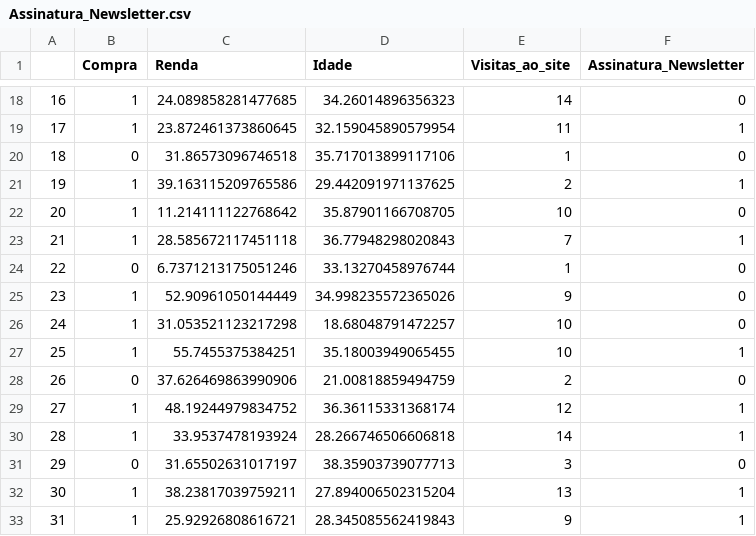
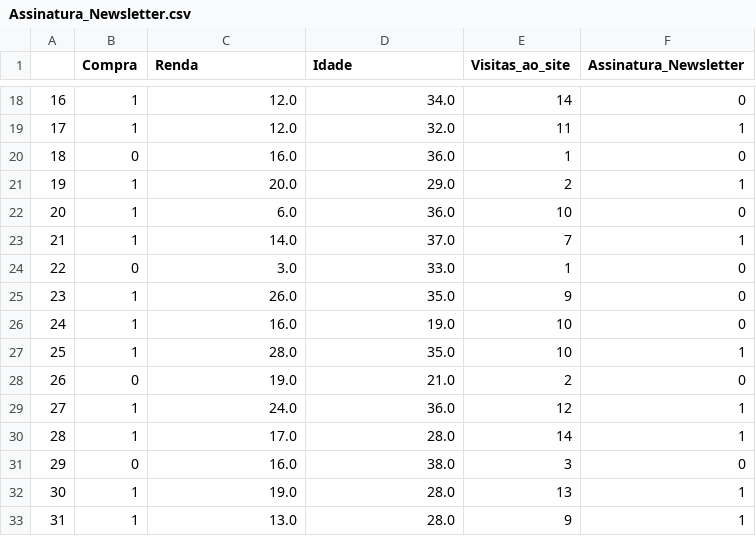
Before and after one commit to cibelerusso/Datasets, a CSV file: Assinatura_Newsletter.csv, drawn as a sheet; only a part is shown, gaps mark what is left out; the diff covers the shown part only.

```diff
--- a/Assinatura_Newsletter.csv
+++ b/Assinatura_Newsletter.csv
@@ -18,16 +18,16 @@
-16,1,24.089858281477685,34.26014896356323,14,0
-17,1,23.872461373860645,32.159045890579954,11,1
-18,0,31.86573096746518,35.717013899117106,1,0
-19,1,39.163115209765586,29.442091971137625,2,1
-20,1,11.214111122768642,35.87901166708705,10,0
-21,1,28.585672117451118,36.77948298020843,7,1
-22,0,6.7371213175051246,33.13270458976744,1,0
-23,1,52.90961050144449,34.998235572365026,9,0
-24,1,31.053521123217298,18.68048791472257,10,0
-25,1,55.7455375384251,35.18003949065455,10,1
-26,0,37.626469863990906,21.00818859494759,2,0
-27,1,48.19244979834752,36.36115331368174,12,1
-28,1,33.9537478193924,28.266746506606818,14,1
-29,0,31.65502631017197,38.35903739077713,3,0
-30,1,38.23817039759211,27.894006502315204,13,1
-31,1,25.92926808616721,28.345085562419843,9,1
+16,1,12.0,34.0,14,0
+17,1,12.0,32.0,11,1
+18,0,16.0,36.0,1,0
+19,1,20.0,29.0,2,1
+20,1,6.0,36.0,10,0
+21,1,14.0,37.0,7,1
+22,0,3.0,33.0,1,0
+23,1,26.0,35.0,9,0
+24,1,16.0,19.0,10,0
+25,1,28.0,35.0,10,1
+26,0,19.0,21.0,2,0
+27,1,24.0,36.0,12,1
+28,1,17.0,28.0,14,1
+29,0,16.0,38.0,3,0
+30,1,19.0,28.0,13,1
+31,1,13.0,28.0,9,1
```
Also changed, not shown: 168 edited cells elsewhere in this file.
